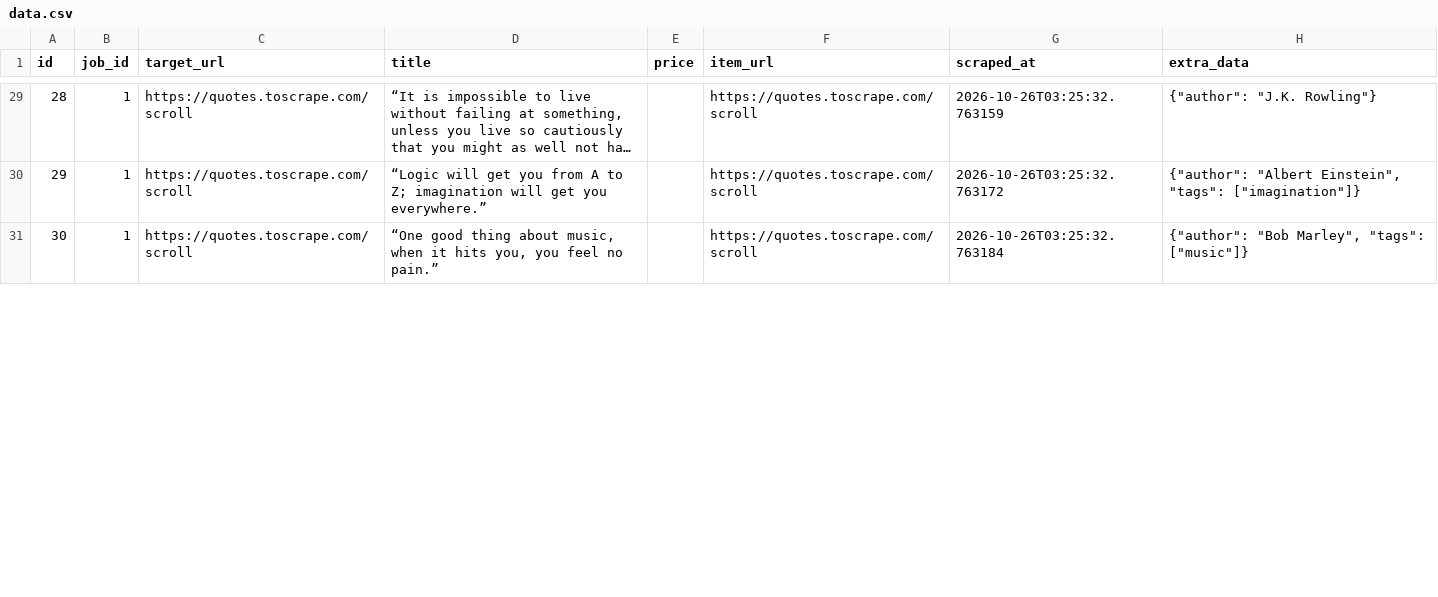
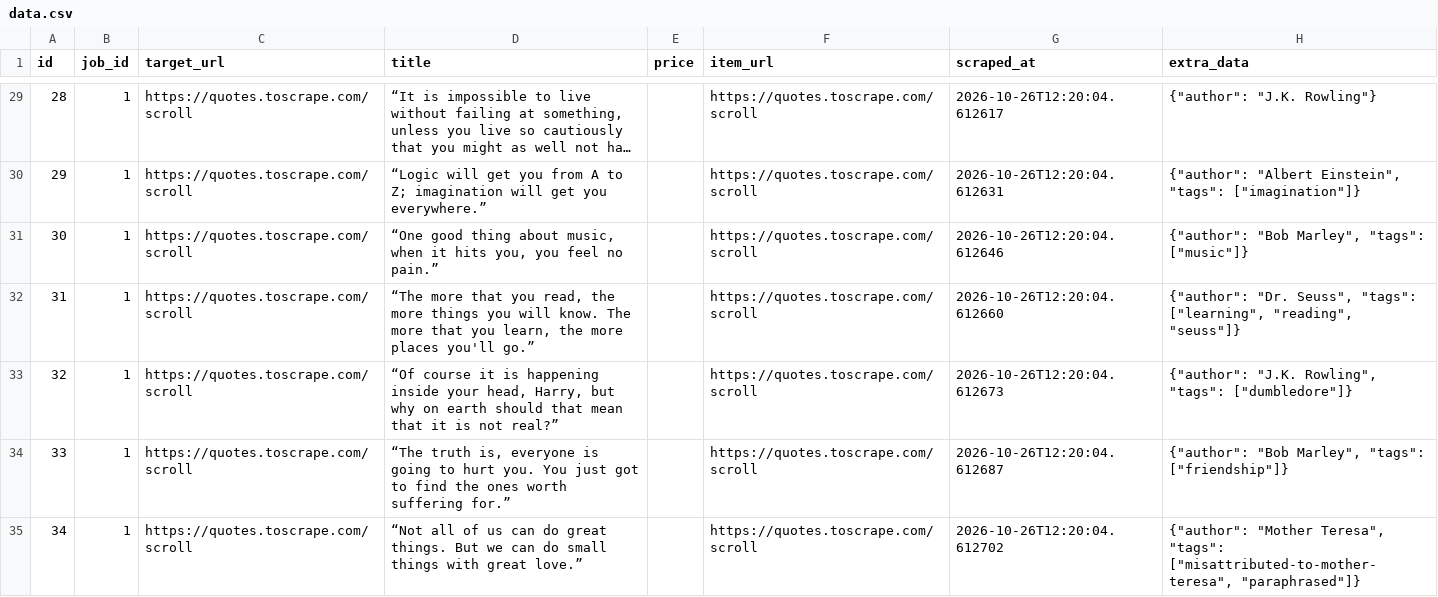
Before and after one commit to devchahar-byte/automated-web-scraper, a CSV file: docs/data.csv, drawn as a sheet; only a part is shown, gaps mark what is left out; long unchanged cells end in …; the diff covers the shown part only; the diff names each change by its address in the sheet, - before the commit and + after, or states it on an @@ line.

```diff
--- a/docs/data.csv
+++ b/docs/data.csv
-G29 (scraped_at): 2026-10-26T03:25:32.763159
+G29 (scraped_at): 2026-10-26T12:20:04.612617
-G30 (scraped_at): 2026-10-26T03:25:32.763172
+G30 (scraped_at): 2026-10-26T12:20:04.612631
-G31 (scraped_at): 2026-10-26T03:25:32.763184
+G31 (scraped_at): 2026-10-26T12:20:04.612646
+row 32: 31 | 1 | https://quotes.toscrape.com/scroll | “The more that you read, the more things you will know. The more that you learn, the more places you'll go.” |  | https://quotes.toscrape.com/scroll | 2026-10-26T12:20:04.612660 | {"author": "Dr. Seuss", "tags": ["learning", "reading", "seuss"]}
+row 33: 32 | 1 | https://quotes.toscrape.com/scroll | “Of course it is happening inside your head, Harry, but why on earth should that mean that it is not real?” |  | https://quotes.toscrape.com/scroll | 2026-10-26T12:20:04.612673 | {"author": "J.K. Rowling", "tags": ["dumbledore"]}
+row 34: 33 | 1 | https://quotes.toscrape.com/scroll | “The truth is, everyone is going to hurt you. You just got to find the ones worth suffering for.” |  | https://quotes.toscrape.com/scroll | 2026-10-26T12:20:04.612687 | {"author": "Bob Marley", "tags": ["friendship"]}
+row 35: 34 | 1 | https://quotes.toscrape.com/scroll | “Not all of us can do great things. But we can do small things with great love.” |  | https://quotes.toscrape.com/scroll | 2026-10-26T12:20:04.612702 | {"author": "Mother Teresa", "tags": ["misattributed-to-mother-teresa", "paraphrased"]}
```
Also changed, not shown: 6 added rows, 47 edited cells and row numbers in column A elsewhere in this file, 1 other file.
